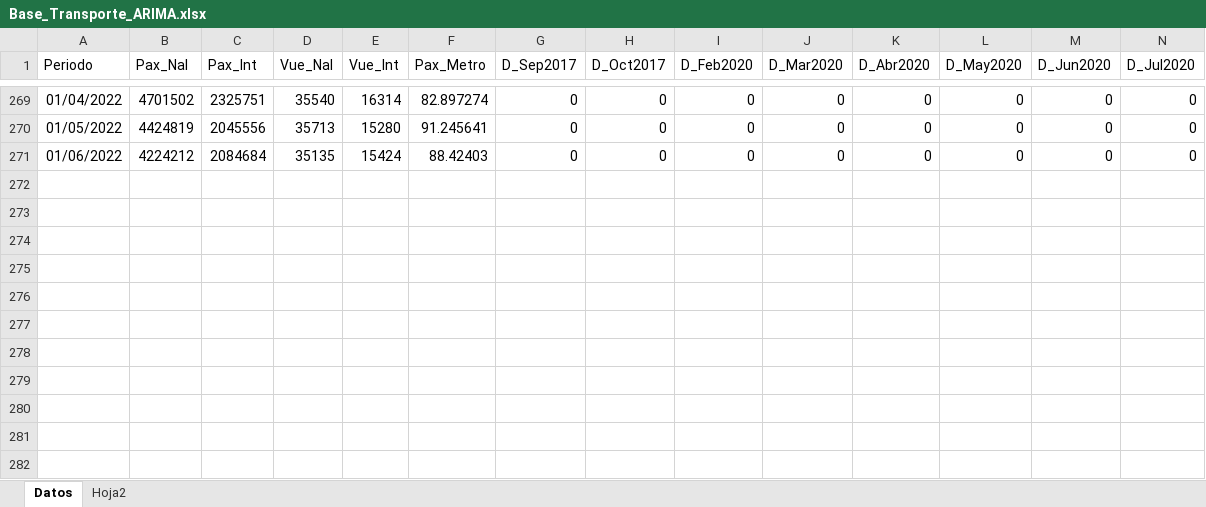
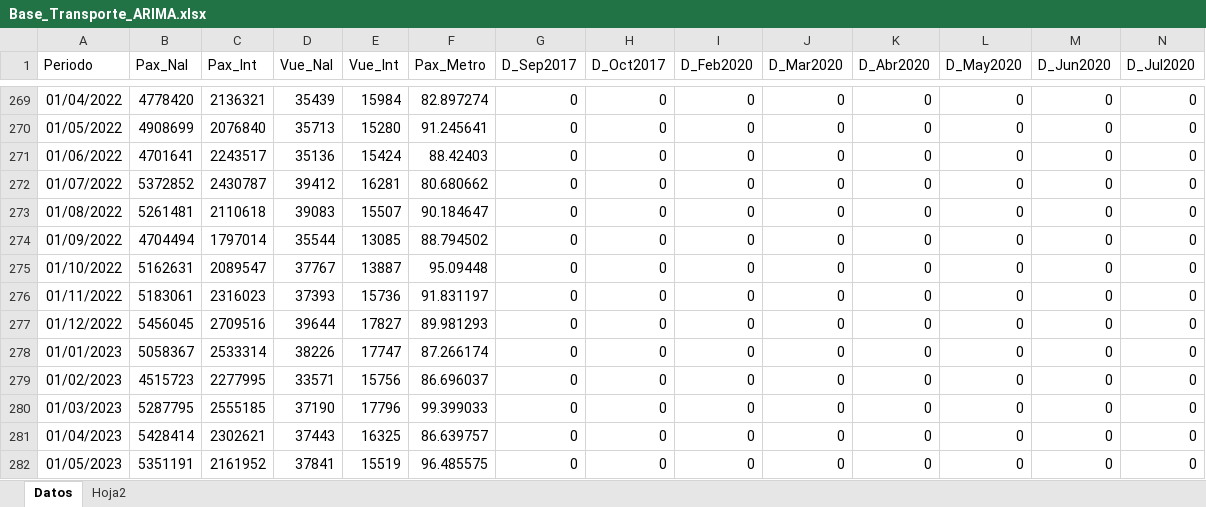
Before and after one commit to benjov/Series-Tiempo-2023, an Excel workbook: Clase_08/Base_Transporte_ARIMA.xlsx, sheet Datos, drawn as a sheet; only a part is shown, gaps mark what is left out; values as stored, in another font and other column widths than the file's, no borders; rows hold the shown columns only; the diff covers the shown part only; the diff names each change by its address in the sheet, - before the commit and + after, or states it on an @@ line.

```diff
--- a/Clase_08/Base_Transporte_ARIMA.xlsx (sheet Datos)
+++ b/Clase_08/Base_Transporte_ARIMA.xlsx (sheet Datos)
-B269 (Pax_Nal): 4701502
+B269 (Pax_Nal): 4778420
-C269 (Pax_Int): 2325751
+C269 (Pax_Int): 2136321
-D269 (Vue_Nal): 35540
+D269 (Vue_Nal): 35439
-E269 (Vue_Int): 16314
+E269 (Vue_Int): 15984
-B270 (Pax_Nal): 4424819
+B270 (Pax_Nal): 4908699
-C270 (Pax_Int): 2045556
+C270 (Pax_Int): 2076840
-B271 (Pax_Nal): 4224212
+B271 (Pax_Nal): 4701641
-C271 (Pax_Int): 2084684
+C271 (Pax_Int): 2243517
-D271 (Vue_Nal): 35135
+D271 (Vue_Nal): 35136
+row 272: 01/07/2022 | 5372852 | 2430787 | 39412 | 16281 | 80.680662 | 0 | 0 | 0 | 0 | 0 | 0 | 0 | 0
+row 273: 01/08/2022 | 5261481 | 2110618 | 39083 | 15507 | 90.184647 | 0 | 0 | 0 | 0 | 0 | 0 | 0 | 0
+row 274: 01/09/2022 | 4704494 | 1797014 | 35544 | 13085 | 88.794502 | 0 | 0 | 0 | 0 | 0 | 0 | 0 | 0
+row 275: 01/10/2022 | 5162631 | 2089547 | 37767 | 13887 | 95.09448 | 0 | 0 | 0 | 0 | 0 | 0 | 0 | 0
+row 276: 01/11/2022 | 5183061 | 2316023 | 37393 | 15736 | 91.831197 | 0 | 0 | 0 | 0 | 0 | 0 | 0 | 0
+row 277: 01/12/2022 | 5456045 | 2709516 | 39644 | 17827 | 89.981293 | 0 | 0 | 0 | 0 | 0 | 0 | 0 | 0
+row 278: 01/01/2023 | 5058367 | 2533314 | 38226 | 17747 | 87.266174 | 0 | 0 | 0 | 0 | 0 | 0 | 0 | 0
+row 279: 01/02/2023 | 4515723 | 2277995 | 33571 | 15756 | 86.696037 | 0 | 0 | 0 | 0 | 0 | 0 | 0 | 0
+row 280: 01/03/2023 | 5287795 | 2555185 | 37190 | 17796 | 99.399033 | 0 | 0 | 0 | 0 | 0 | 0 | 0 | 0
+row 281: 01/04/2023 | 5428414 | 2302621 | 37443 | 16325 | 86.639757 | 0 | 0 | 0 | 0 | 0 | 0 | 0 | 0
+row 282: 01/05/2023 | 5351191 | 2161952 | 37841 | 15519 | 96.485575 | 0 | 0 | 0 | 0 | 0 | 0 | 0 | 0
```
Also changed, not shown: 30 edited cells elsewhere in this sheet, Clase_00/Base_1_TimeSeries.xlsx, Clase_09/Base_Transporte_ARIMA.xlsx, 18 other files.
